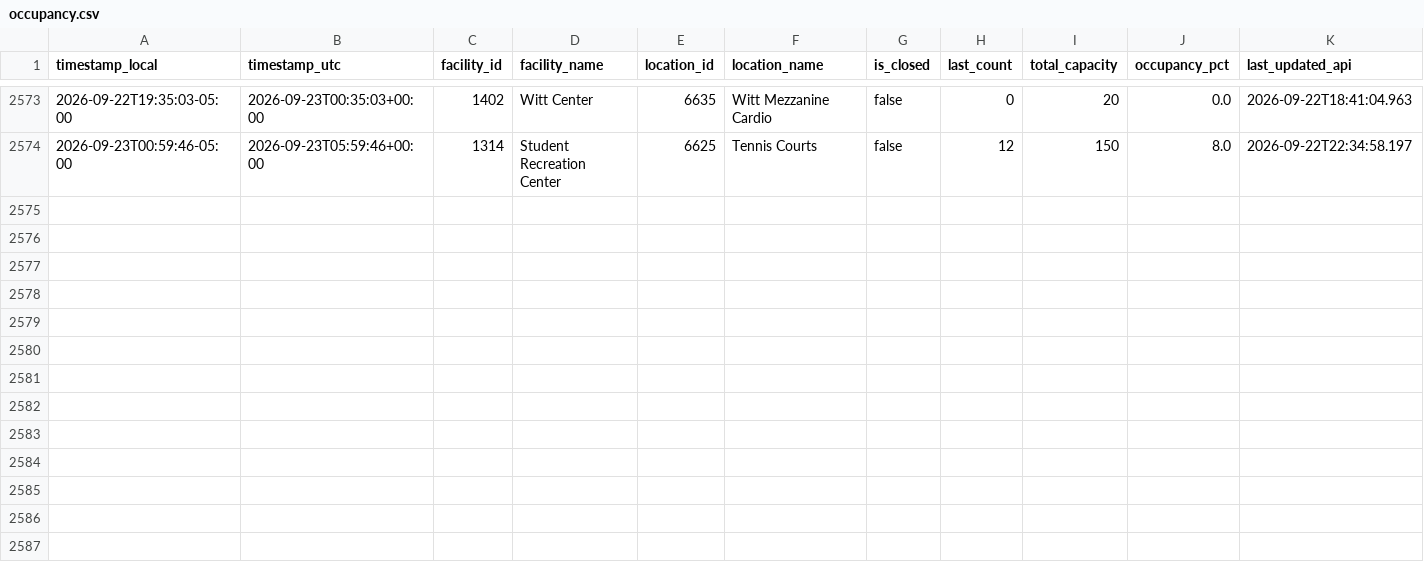
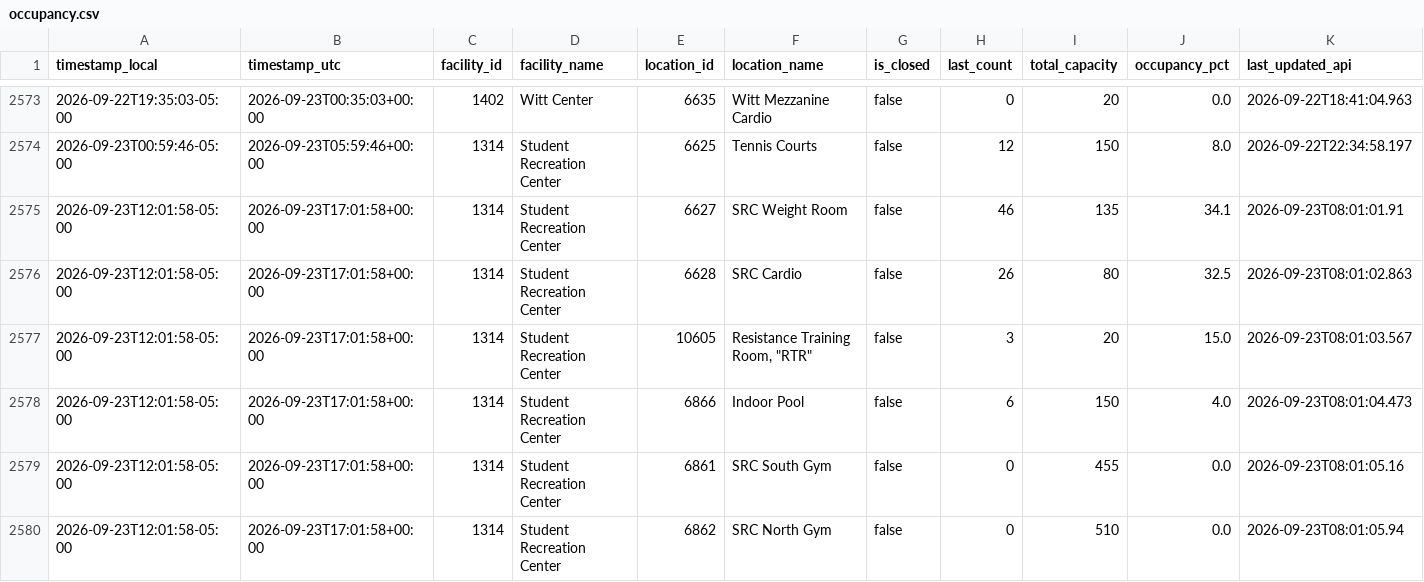
Before and after one commit to sandip1234-coder/occupancy_data_rec_center, a CSV file: data/occupancy.csv, drawn as a sheet; only a part is shown, gaps mark what is left out; rows hold the shown columns only; the diff covers the shown part only; the diff names each change by its address in the sheet, - before the commit and + after, or states it on an @@ line.

```diff
--- a/data/occupancy.csv
+++ b/data/occupancy.csv
+row 2575: 2026-09-23T12:01:58-05:00 | 2026-09-23T17:01:58+00:00 | 1314 | Student Recreation Center | 6627 | SRC Weight Room | false | 46 | 135 | 34.1 | 2026-09-23T08:01:01.91
+row 2576: 2026-09-23T12:01:58-05:00 | 2026-09-23T17:01:58+00:00 | 1314 | Student Recreation Center | 6628 | SRC Cardio | false | 26 | 80 | 32.5 | 2026-09-23T08:01:02.863
+row 2577: 2026-09-23T12:01:58-05:00 | 2026-09-23T17:01:58+00:00 | 1314 | Student Recreation Center | 10605 | Resistance Training Room, "RTR" | false | 3 | 20 | 15.0 | 2026-09-23T08:01:03.567
+row 2578: 2026-09-23T12:01:58-05:00 | 2026-09-23T17:01:58+00:00 | 1314 | Student Recreation Center | 6866 | Indoor Pool | false | 6 | 150 | 4.0 | 2026-09-23T08:01:04.473
+row 2579: 2026-09-23T12:01:58-05:00 | 2026-09-23T17:01:58+00:00 | 1314 | Student Recreation Center | 6861 | SRC South Gym | false | 0 | 455 | 0.0 | 2026-09-23T08:01:05.16
+row 2580: 2026-09-23T12:01:58-05:00 | 2026-09-23T17:01:58+00:00 | 1314 | Student Recreation Center | 6862 | SRC North Gym | false | 0 | 510 | 0.0 | 2026-09-23T08:01:05.94
```
Also changed, not shown: 5 added rows elsewhere in this file.
